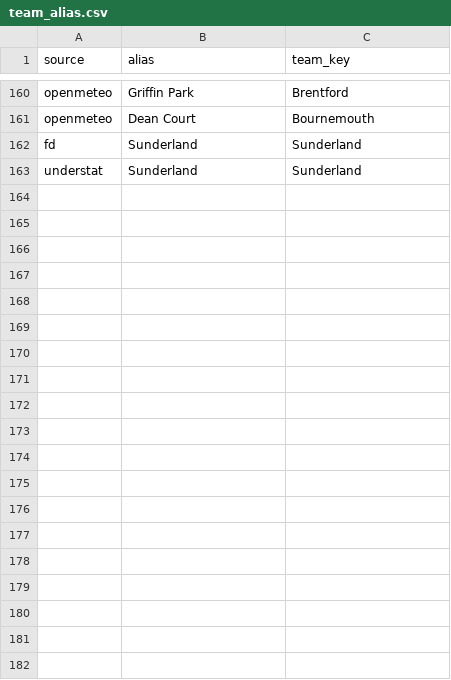
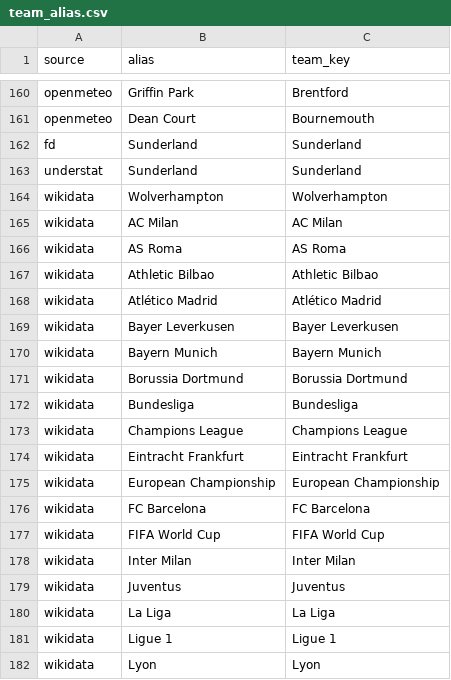
Before and after one commit to nbngoc123/Lab, a CSV file: football-lake/seed/team_alias.csv, drawn as a sheet; only a part is shown, gaps mark what is left out; the diff covers the shown part only; the diff names each change by its address in the sheet, - before the commit and + after, or states it on an @@ line.

Commit message:
ad

```diff
--- a/football-lake/seed/team_alias.csv
+++ b/football-lake/seed/team_alias.csv
+row 164: wikidata | Wolverhampton | Wolverhampton
+row 165: wikidata | AC Milan | AC Milan
+row 166: wikidata | AS Roma | AS Roma
+row 167: wikidata | Athletic Bilbao | Athletic Bilbao
+row 168: wikidata | Atlético Madrid | Atlético Madrid
+row 169: wikidata | Bayer Leverkusen | Bayer Leverkusen
+row 170: wikidata | Bayern Munich | Bayern Munich
+row 171: wikidata | Borussia Dortmund | Borussia Dortmund
+row 172: wikidata | Bundesliga | Bundesliga
+row 173: wikidata | Champions League | Champions League
+row 174: wikidata | Eintracht Frankfurt | Eintracht Frankfurt
+row 175: wikidata | European Championship | European Championship
+row 176: wikidata | FC Barcelona | FC Barcelona
+row 177: wikidata | FIFA World Cup | FIFA World Cup
+row 178: wikidata | Inter Milan | Inter Milan
+row 179: wikidata | Juventus | Juventus
+row 180: wikidata | La Liga | La Liga
+row 181: wikidata | Ligue 1 | Ligue 1
+row 182: wikidata | Lyon | Lyon
```
Also changed, not shown: 16 added rows elsewhere in this file.
